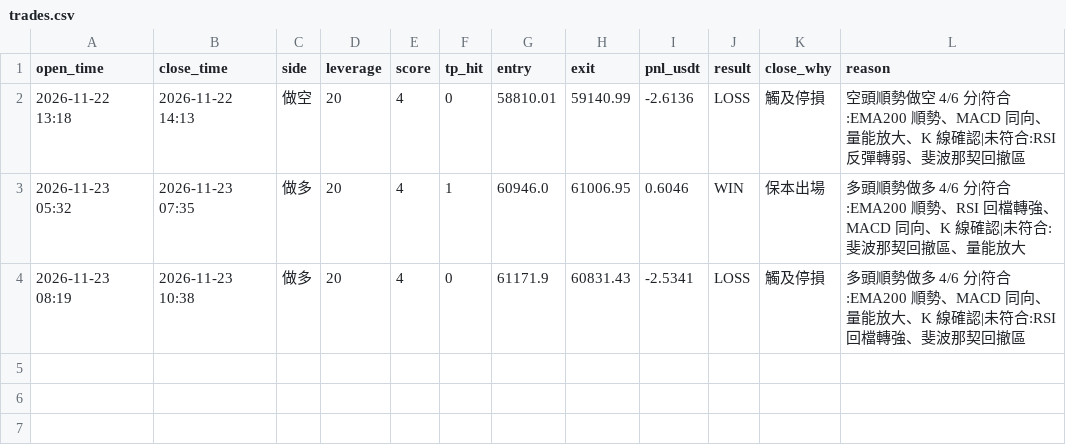
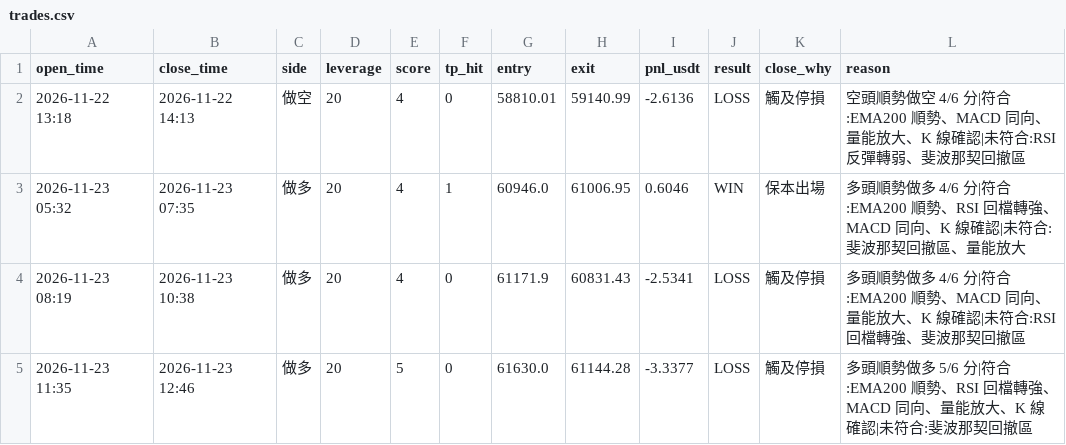
Before and after one commit to 5v8pr5bwtc-alt/Btc-bot, a CSV file: trades.csv, drawn as a sheet.

```diff
--- a/trades.csv
+++ b/trades.csv
@@ -4 +4,2 @@ open_time,close_time,side,leverage,score,tp_hit,entry,exit,pnl_usdt,result,close
 2026-11-23 08:19,2026-11-23 10:38,做多,20,4,0,61171.9,60831.43,-2.5341,LOSS,觸及停損,多頭順勢做多 4/6 分|符合:EMA200 順勢、MACD 同向、量能放大、K 線確認|未符合:RSI 回檔轉強、斐波那契回撤區
+2026-11-23 11:35,2026-11-23 12:46,做多,20,5,0,61630.0,61144.28,-3.3377,LOSS,觸及停損,多頭順勢做多 5/6 分|符合:EMA200 順勢、RSI 回檔轉強、MACD 同向、量能放大、K 線確認|未符合:斐波那契回撤區
```
Also changed, not shown: 1 other file.
